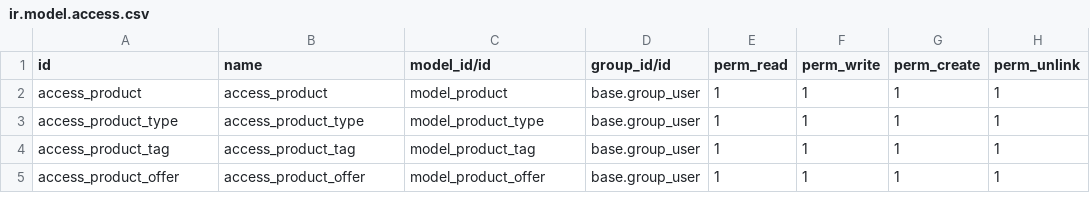
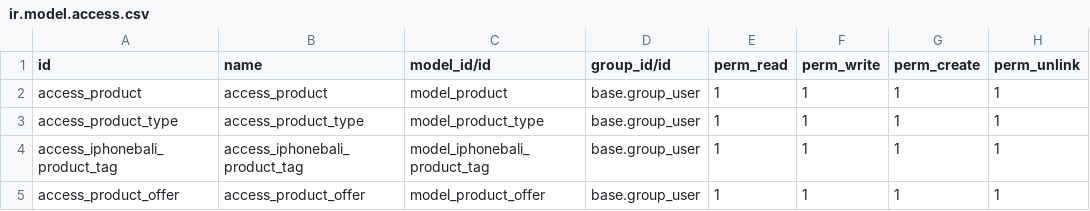
Before and after one commit to stevenchan7/odoo-custom-modules, a CSV file: tutorials/iphonebali/security/ir.model.access.csv, drawn as a sheet.

Commit message:
odoo tutorial constraints

```diff
--- a/tutorials/iphonebali/security/ir.model.access.csv
+++ b/tutorials/iphonebali/security/ir.model.access.csv
@@ -3,3 +3,3 @@ access_product,access_product,model_product,base.group_user,1,1,1,1
 access_product_type,access_product_type,model_product_type,base.group_user,1,1,1,1
-access_product_tag,access_product_tag,model_product_tag,base.group_user,1,1,1,1
+access_iphonebali_product_tag,access_iphonebali_product_tag,model_iphonebali_product_tag,base.group_user,1,1,1,1
 access_product_offer,access_product_offer,model_product_offer,base.group_user,1,1,1,1
```
Also changed, not shown: 23 other files.
